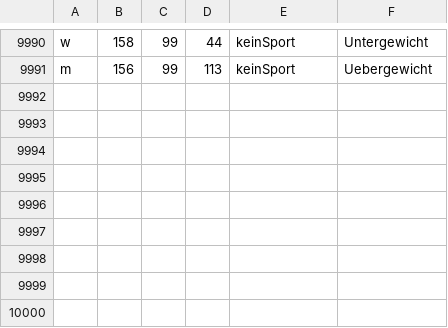
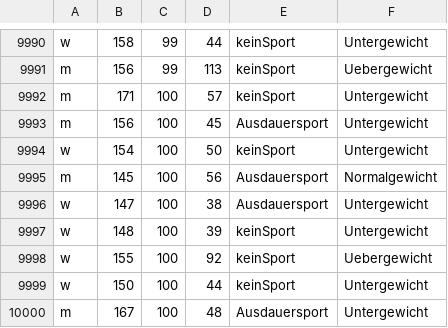
Before and after one commit to linhle060395/beginning, a CSV file: Gewichte_{alter}.csv, drawn as a sheet; only a part is shown, gaps mark what is left out; the diff names each change by its address in the sheet, - before the commit and + after, or states it on an @@ line.

Commit message:
Aufgabe: File Handling - Erstelle eine Schleife welche die Einträge nach Alter separieren.

```diff
--- a/Gewichte_{alter}.csv
+++ b/Gewichte_{alter}.csv
+row 9992: m | 171 | 100 | 57 | keinSport | Untergewicht
+row 9993: m | 156 | 100 | 45 | Ausdauersport | Untergewicht
+row 9994: w | 154 | 100 | 50 | keinSport | Untergewicht
+row 9995: m | 145 | 100 | 56 | Ausdauersport | Normalgewicht
+row 9996: w | 147 | 100 | 38 | Ausdauersport | Untergewicht
+row 9997: w | 148 | 100 | 39 | keinSport | Untergewicht
+row 9998: w | 155 | 100 | 92 | keinSport | Uebergewicht
+row 9999: w | 150 | 100 | 44 | keinSport | Untergewicht
+row 10000: m | 167 | 100 | 48 | Ausdauersport | Untergewicht
```
